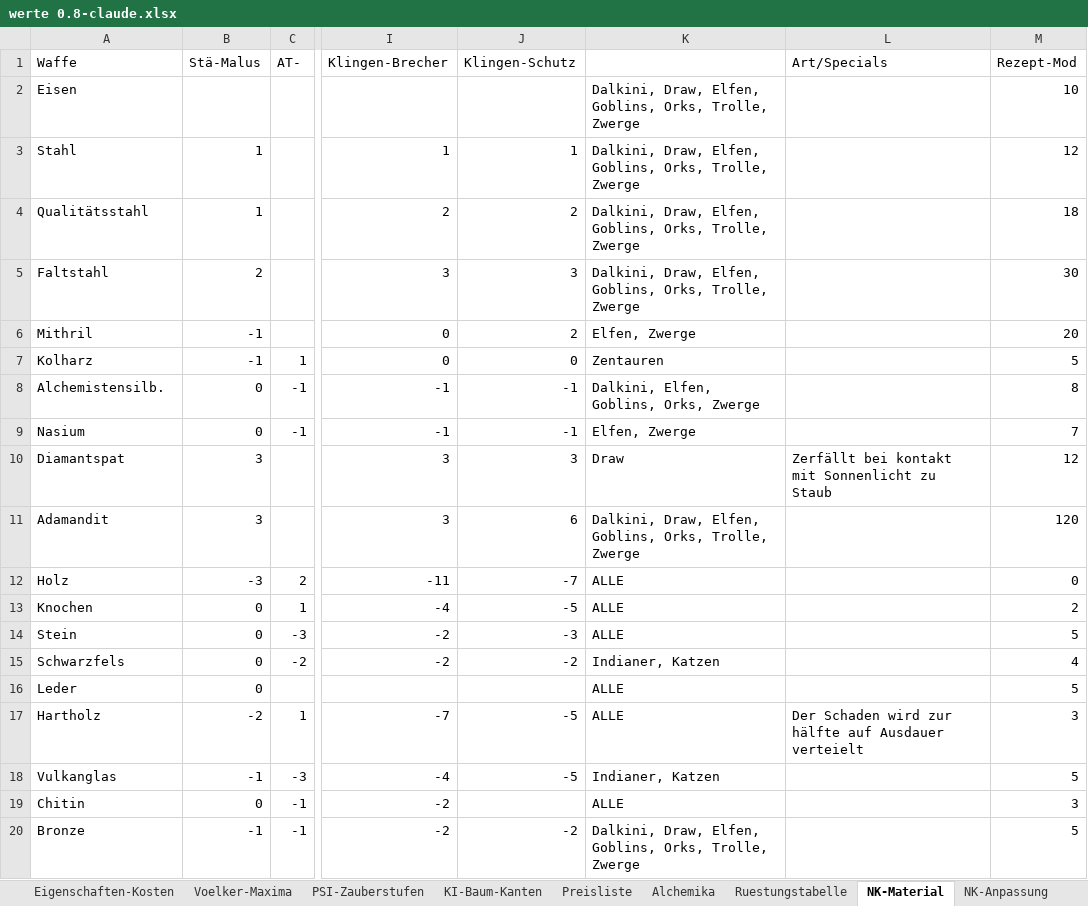
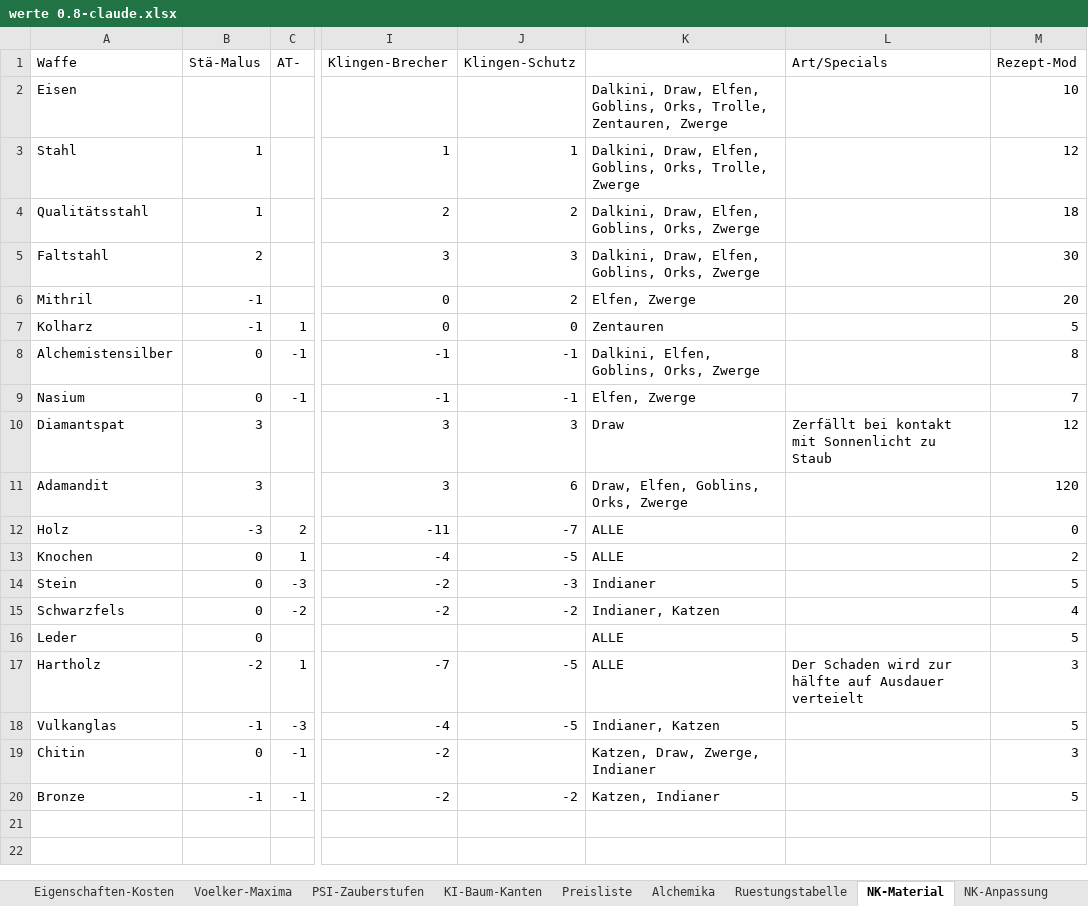
Before and after one commit to njebich/nasus, an Excel workbook: werte 0.8-claude.xlsx, sheet NK-Material, drawn as a sheet; only a part is shown, gaps mark what is left out; values as stored, in another font and other column widths than the file's, no borders; the diff names each change by its address in the sheet, - before the commit and + after, or states it on an @@ line.

```diff
--- a/werte 0.8-claude.xlsx (sheet NK-Material)
+++ b/werte 0.8-claude.xlsx (sheet NK-Material)
-K2: …Orks, Trolle, Zwerge
+K2: …Orks, Trolle, Zentauren, Zwerge
-K4:K5: …Goblins, Orks, Trolle, Zwerge
+K4:K5: …Goblins, Orks, Zwerge
-A8 (Waffe): Alchemistensilb.
+A8 (Waffe): Alchemistensilber
-K11: Dalkini, Draw, Elfen, Goblins, Orks, Trolle, Zwerge
+K11: Draw, Elfen, Goblins, Orks, Zwerge
-K14: ALLE
+K14: Indianer
-K19: ALLE
+K19: Katzen, Draw, Zwerge, Indianer
-K20: Dalkini, Draw, Elfen, Goblins, Orks, Trolle, Zwerge
+K20: Katzen, Indianer
```
Also changed, not shown: sheet Schild-Material, sheet Schild-Fertigung, sheet Schild-Bespannung, sheet Ruestung-Basis, 17 other files.
